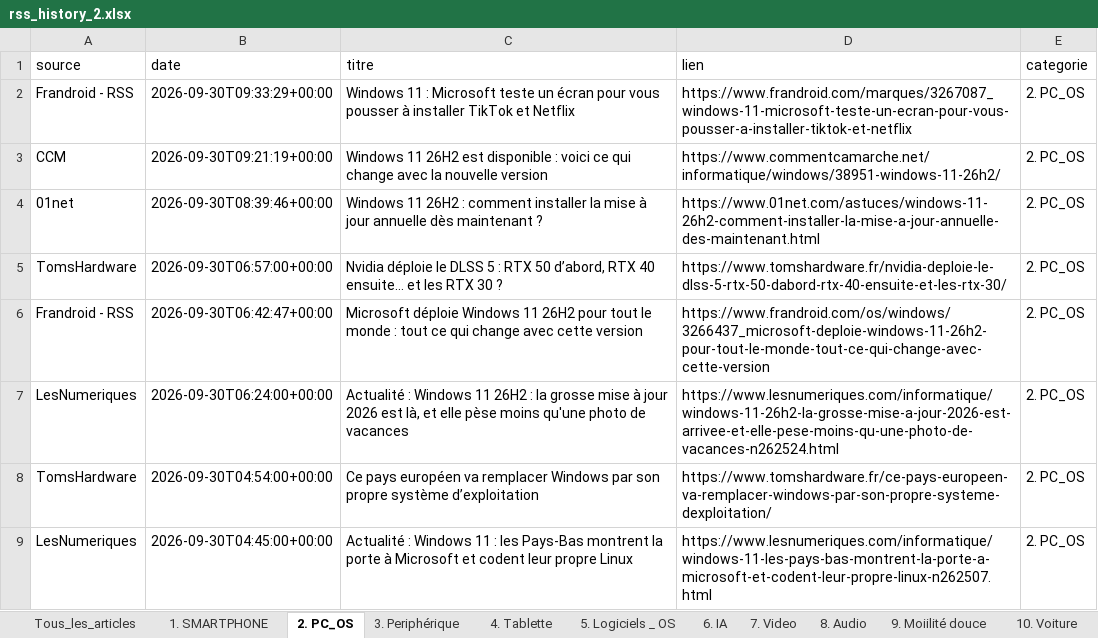
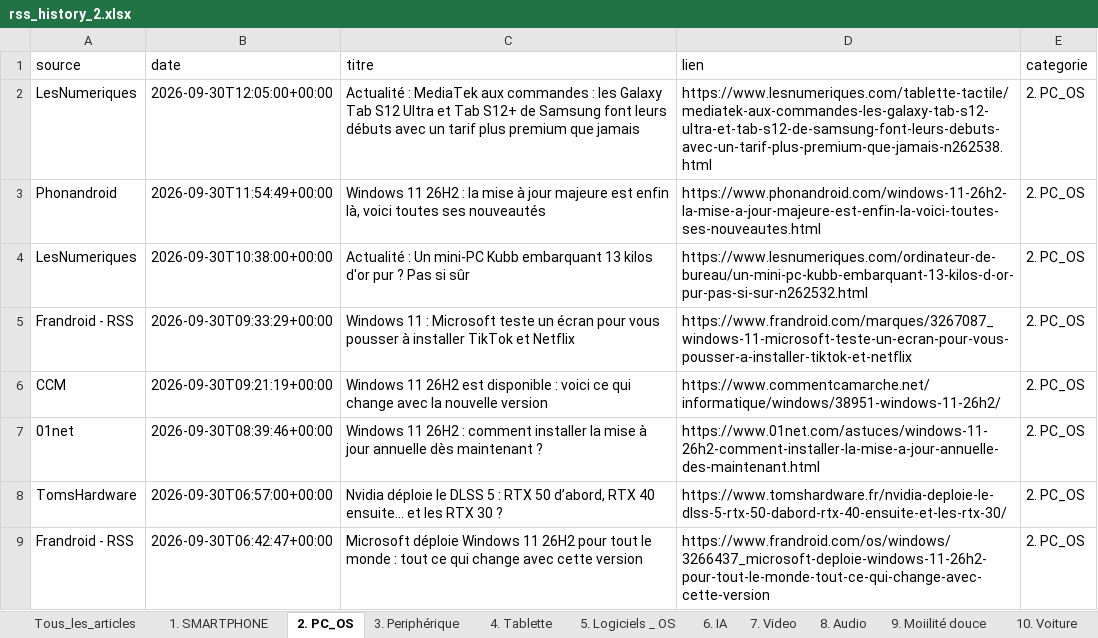
Before and after one commit to djhadef-star/rss-categories, an Excel workbook: output/rss_history_2.xlsx, sheet 2. PC_OS, drawn as a sheet; only a part is shown; the shorter side is filled out with more unchanged rows; values as stored, in another font and other column widths than the file's, no borders; the diff names each change by its address in the sheet, - before the commit and + after, or states it on an @@ line.

```diff
--- a/output/rss_history_2.xlsx (sheet 2. PC_OS)
+++ b/output/rss_history_2.xlsx (sheet 2. PC_OS)
+row 2: LesNumeriques | 2026-09-30T12:05:00+00:00 | Actualité : MediaTek aux commandes : les Galaxy Tab S12 Ultra et Tab S12+ de Samsung font leurs débuts avec un tarif plus premium que jamais | https://www.lesnumeriques.com/tablette-tactile/mediatek-aux-commandes-les-galaxy-tab-s12-ultra-et-tab-s12-de-samsung-font-leurs-debuts-avec-un-tarif-plus-premium-que-jamais-n262538.html | 2. PC_OS
+row 3: Phonandroid | 2026-09-30T11:54:49+00:00 | Windows 11 26H2 : la mise à jour majeure est enfin là, voici toutes ses nouveautés | https://www.phonandroid.com/windows-11-26h2-la-mise-a-jour-majeure-est-enfin-la-voici-toutes-ses-nouveautes.html | 2. PC_OS
+row 4: LesNumeriques | 2026-09-30T10:38:00+00:00 | Actualité : Un mini-PC Kubb embarquant 13 kilos d'or pur ? Pas si sûr | https://www.lesnumeriques.com/ordinateur-de-bureau/un-mini-pc-kubb-embarquant-13-kilos-d-or-pur-pas-si-sur-n262532.html | 2. PC_OS
```
Also changed, not shown: sheet Tous_les_articles, sheet 16. ludique, sheet 4. Tablette, sheet 11. Menage, sheet 6. IA, sheet 20. Sponso, 9 more sheets, output/rss_history.xlsx, 2 other files.
